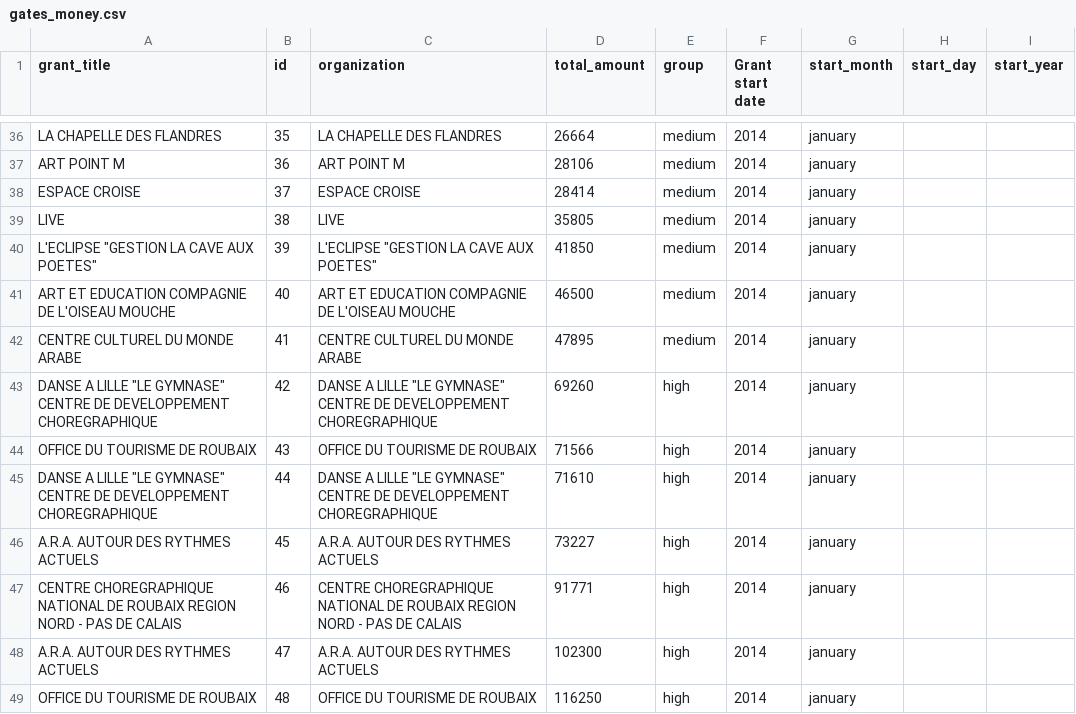
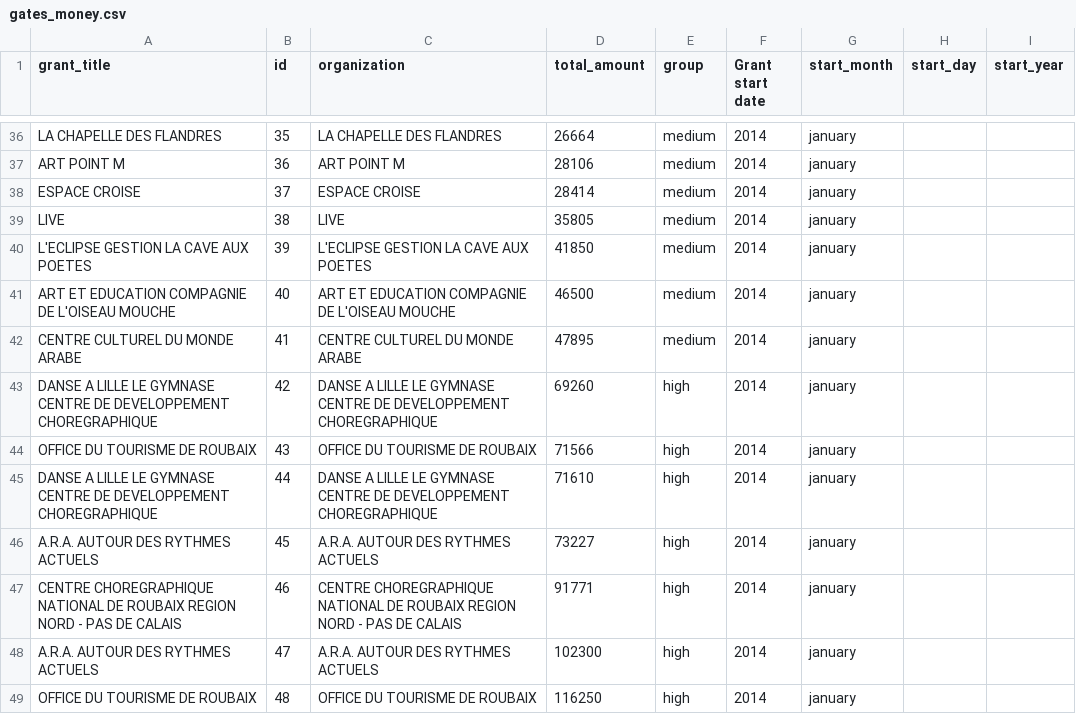
Before and after one commit to clebas/gates_bubbles, a CSV file: data/gates_money.csv, drawn as a sheet; only a part is shown, gaps mark what is left out.

Commit message:
Update gates_money.csv

```diff
--- a/data/gates_money.csv
+++ b/data/gates_money.csv
@@ -39,8 +39,8 @@ ESPACE CROISE ,37,ESPACE CROISE ,28414,medium,2014,january
 LIVE ,38,LIVE ,35805,medium,2014,january
-L'ECLIPSE "GESTION LA CAVE AUX POETES" ,39,L'ECLIPSE "GESTION LA CAVE AUX POETES" ,41850,medium,2014,january
+L'ECLIPSE GESTION LA CAVE AUX POETES,39,L'ECLIPSE GESTION LA CAVE AUX POETES,41850,medium,2014,january
 ART ET EDUCATION COMPAGNIE DE L'OISEAU MOUCHE ,40,ART ET EDUCATION COMPAGNIE DE L'OISEAU MOUCHE ,46500,medium,2014,january
 CENTRE CULTUREL DU MONDE ARABE ,41,CENTRE CULTUREL DU MONDE ARABE ,47895,medium,2014,january
-DANSE A LILLE "LE GYMNASE" CENTRE DE DEVELOPPEMENT CHOREGRAPHIQUE ,42,DANSE A LILLE "LE GYMNASE" CENTRE DE DEVELOPPEMENT CHOREGRAPHIQUE ,69260,high,2014,january
+DANSE A LILLE LE GYMNASE CENTRE DE DEVELOPPEMENT CHOREGRAPHIQUE ,42,DANSE A LILLE LE GYMNASE CENTRE DE DEVELOPPEMENT CHOREGRAPHIQUE ,69260,high,2014,january
 OFFICE DU TOURISME DE ROUBAIX ,43,OFFICE DU TOURISME DE ROUBAIX ,71566,high,2014,january
-DANSE A LILLE "LE GYMNASE" CENTRE DE DEVELOPPEMENT CHOREGRAPHIQUE ,44,DANSE A LILLE "LE GYMNASE" CENTRE DE DEVELOPPEMENT CHOREGRAPHIQUE ,71610,high,2014,january
+DANSE A LILLE LE GYMNASE CENTRE DE DEVELOPPEMENT CHOREGRAPHIQUE ,44,DANSE A LILLE LE GYMNASE CENTRE DE DEVELOPPEMENT CHOREGRAPHIQUE ,71610,high,2014,january
 A.R.A. AUTOUR DES RYTHMES ACTUELS ,45,A.R.A. AUTOUR DES RYTHMES ACTUELS ,73227,high,2014,january
```
